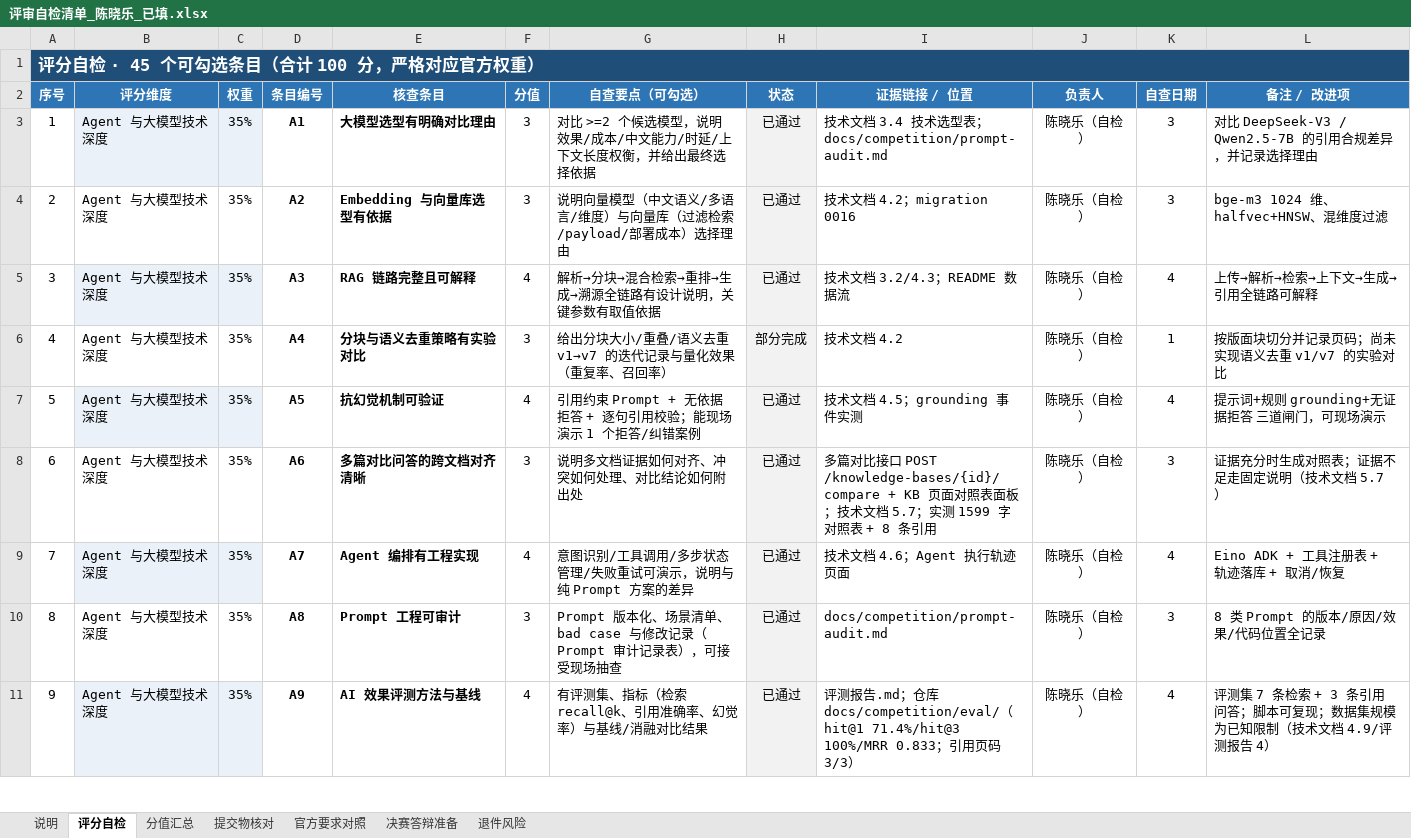
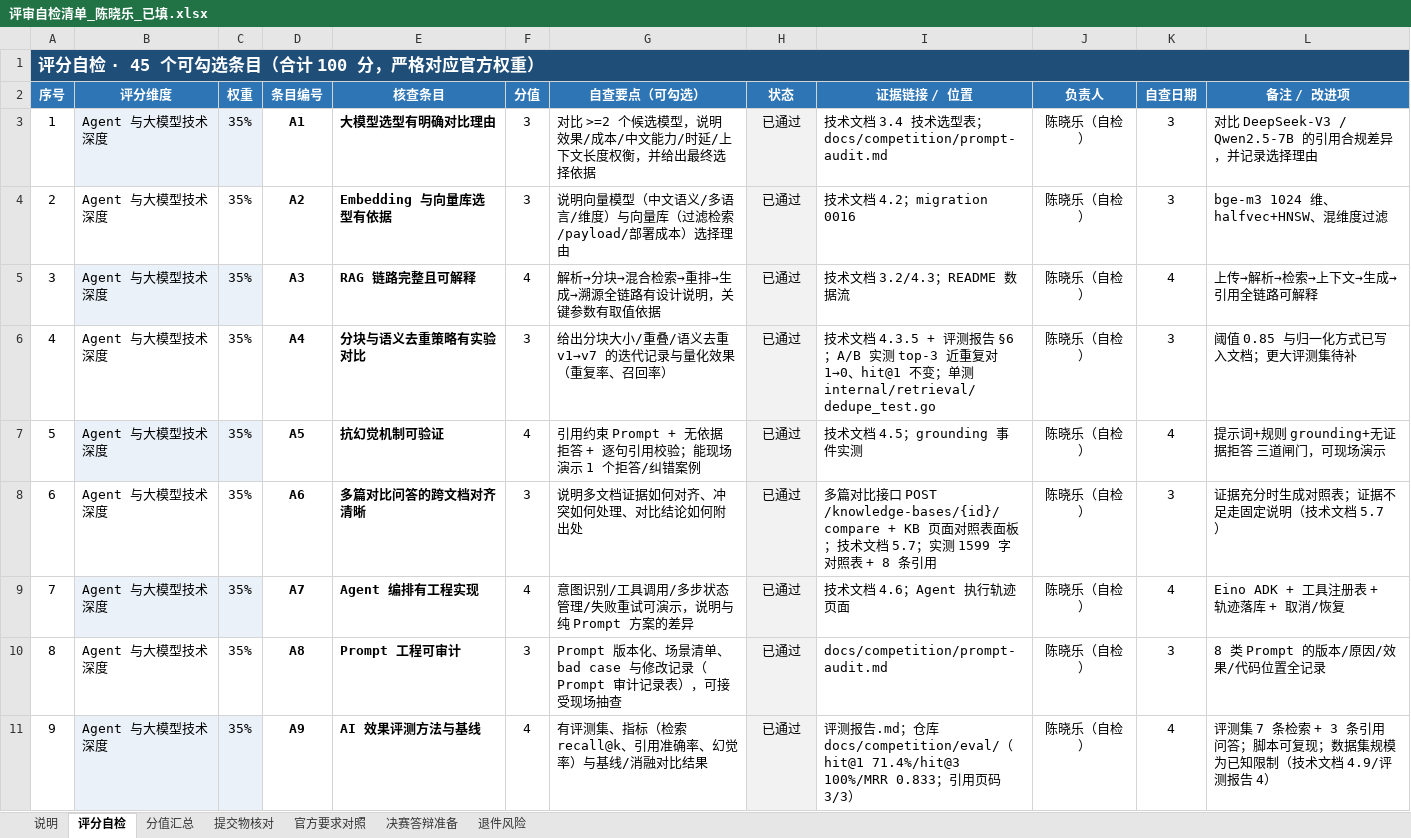
Before and after one commit to XiaoleC05/CongoRAG, an Excel workbook: docs/competition/submission/评审自检清单_陈晓乐_已填.xlsx, sheet 评分自检, drawn as a sheet; only a part is shown; values as stored, in another font and other column widths than the file's, no borders; conditional formats not drawn; the diff names each change by its address in the sheet, - before the commit and + after, or states it on an @@ line.

Commit message:
feat(cup): 混合检索近重复抑制（多版本论文去重）+ A/B 实测
- internal/retrieval/dedupe.go：小写/仅字母数字归一化 + 字符 5-gram Jaccard
  （阈值 0.85），按 RRF 顺序贪心保留，凑满 topK；含单测
- Usecase.Search 在 RRF 后、截断前去重；平台配置 CONGORAG_RETRIEVAL_DEDUP
  （默认 on，仅评测可 off）；api 装配传入
- A/B 实测（7 条评测集）：top-3 近重复对 1→0（q1 的 v1_img p8 与 v1 p8），
  hit@1 71.4% 不变；技术文档 4.3.5/4.9、评测报告 §6 记录方法与数据
- 自检清单 A4 升级，自评 92/100；技术文档 PDF 重新生成；submission 资产同步

```diff
--- a/docs/competition/submission/评审自检清单_陈晓乐_已填.xlsx (sheet 评分自检)
+++ b/docs/competition/submission/评审自检清单_陈晓乐_已填.xlsx (sheet 评分自检)
-H6 (状态): 部分完成
+H6 (状态): 已通过
-I6 (证据链接 / 位置): …术文档 4.2
+I6 (证据链接 / 位置): …术文档 4.3.5 + 评测报告 §6；A/B 实测 top-3 近重复对 1→0、hit@1 不变；单测 internal/retrieval/dedupe_test.go
-K6 (自查日期): 1
+K6 (自查日期): 3
-L6 (备注 / 改进项): 按版面块切分并记录页码；尚未实现语义去重 v1/v7 的实验对比
+L6 (备注 / 改进项): 阈值 0.85 与归一化方式已写入文档；更大评测集待补
```
Also changed, not shown: 9 other files.
